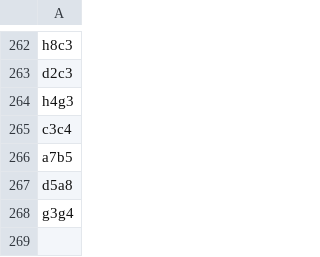
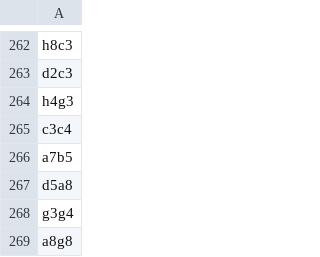
Before and after one commit to TomCasavant/latex-chess, a CSV file: games/current_game.csv, drawn as a sheet; only a part is shown, gaps mark what is left out.

```diff
--- a/games/current_game.csv
+++ b/games/current_game.csv
@@ -268 +268,2 @@ d5a8
 g3g4
+a8g8
```
